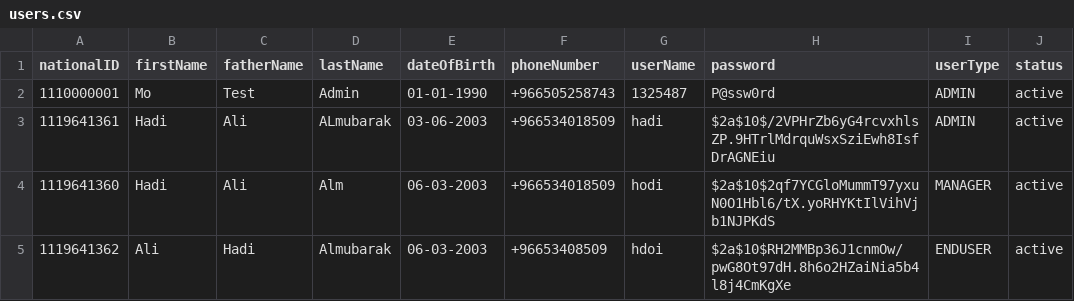
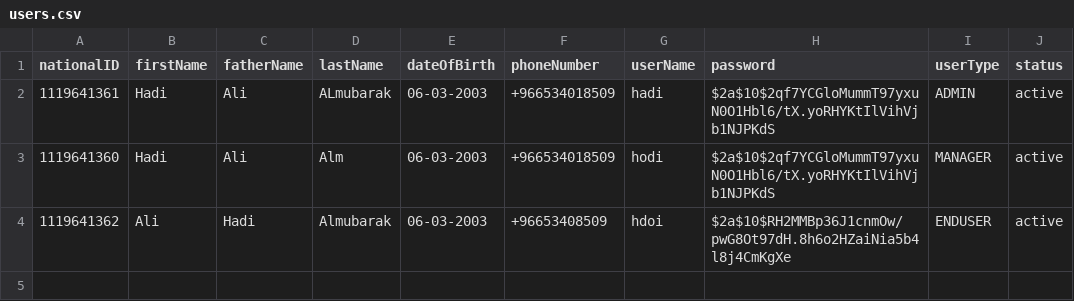
Before and after one commit to xhadi/BankSystem, a CSV file: data/users.csv, drawn as a sheet.

Commit message:
Enhance user management features; refactor user viewing methods, improve password reset functionality, and streamline terminal handling in the admin interface

```diff
--- a/data/users.csv
+++ b/data/users.csv
@@ -1,4 +1,3 @@
 "nationalID","firstName","fatherName","lastName","dateOfBirth","phoneNumber","userName","password","userType","status"
-"1110000001","Mo","Test","Admin","01-01-1990","+966505258743","1325487","P@ssw0rd","ADMIN","active"
-"1119641361","Hadi","Ali","ALmubarak","03-06-2003","+966534018509","hadi","$2a$10$/2VPHrZb6yG4rcvxhlsZP.9HTrlMdrquWsxSziEwh8IsfDrAGNEiu","ADMIN","active"
+"1119641361","Hadi","Ali","ALmubarak","06-03-2003","+966534018509","hadi","$2a$10$2qf7YCGloMummT97yxuN0O1Hbl6/tX.yoRHYKtIlVihVjb1NJPKdS","ADMIN","active"
 "1119641360","Hadi","Ali","Alm","06-03-2003","+966534018509","hodi","$2a$10$2qf7YCGloMummT97yxuN0O1Hbl6/tX.yoRHYKtIlVihVjb1NJPKdS","MANAGER","active"
```
Also changed, not shown: 12 other files.
